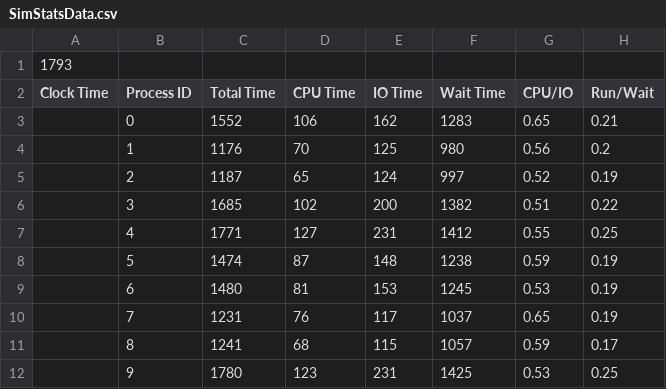
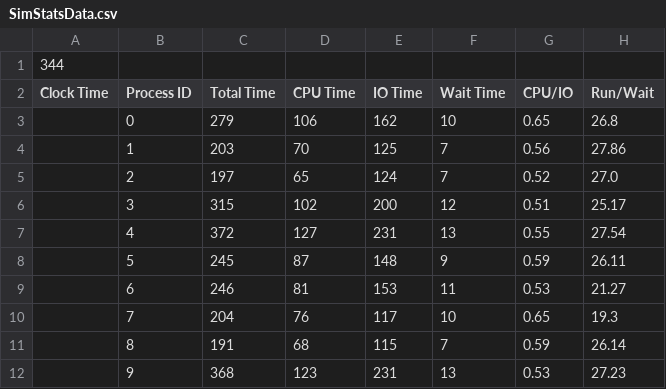
Before and after one commit to jonscales/P03-sched, a CSV file: SimStatsData.csv, drawn as a sheet; only a part is shown; the diff covers the shown part only.

Commit message:
multiCPU working with stats output

```diff
--- a/SimStatsData.csv
+++ b/SimStatsData.csv
@@ -1,12 +1,12 @@
-1793,,,,,,,
+344,,,,,,,
 Clock Time,Process ID,Total Time,CPU Time,IO Time,Wait Time,CPU/IO,Run/Wait
-,0,1552,106,162,1283,0.65,0.21
-,1,1176,70,125,980,0.56,0.2
-,2,1187,65,124,997,0.52,0.19
-,3,1685,102,200,1382,0.51,0.22
-,4,1771,127,231,1412,0.55,0.25
-,5,1474,87,148,1238,0.59,0.19
-,6,1480,81,153,1245,0.53,0.19
-,7,1231,76,117,1037,0.65,0.19
-,8,1241,68,115,1057,0.59,0.17
-,9,1780,123,231,1425,0.53,0.25
+,0,279,106,162,10,0.65,26.8
+,1,203,70,125,7,0.56,27.86
+,2,197,65,124,7,0.52,27.0
+,3,315,102,200,12,0.51,25.17
+,4,372,127,231,13,0.55,27.54
+,5,245,87,148,9,0.59,26.11
+,6,246,81,153,11,0.53,21.27
+,7,204,76,117,10,0.65,19.3
+,8,191,68,115,7,0.59,26.14
+,9,368,123,231,13,0.53,27.23
```
Also changed, not shown: 30 edited cells elsewhere in this file, 1 other file.
